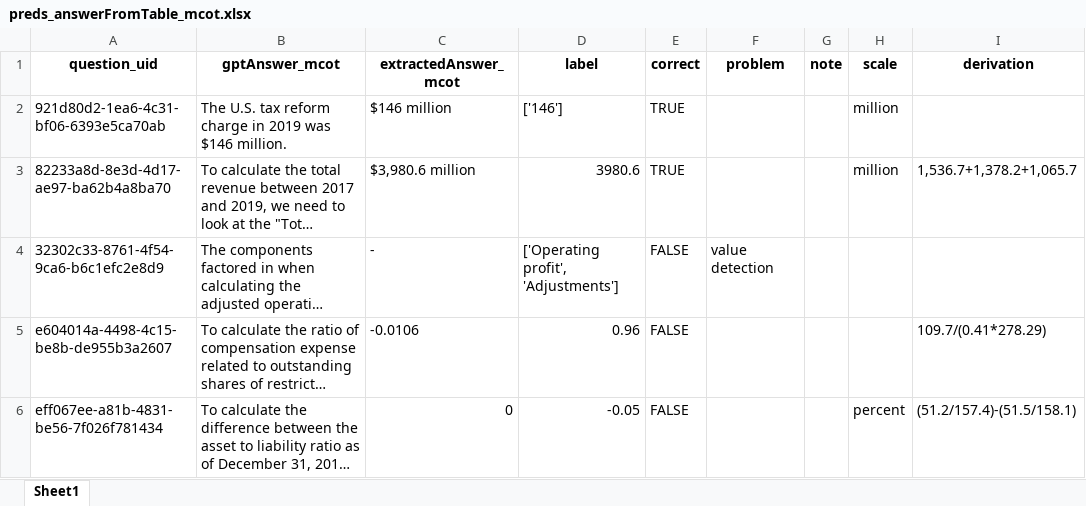
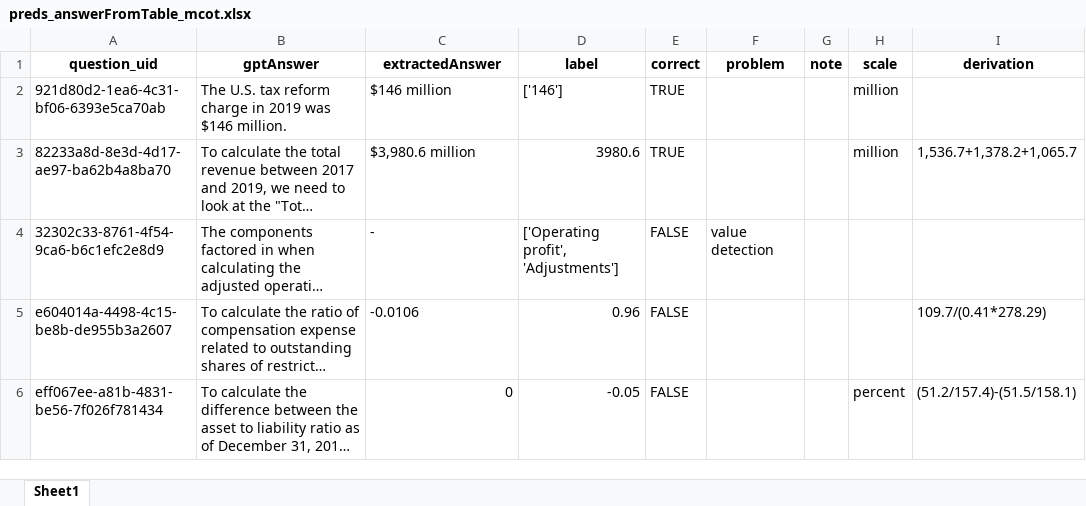
Before and after one commit to schlueter-m/llmSeminar, an Excel workbook: data/predictions/preds_answerFromTable_mcot.xlsx, sheet Sheet1, drawn as a sheet; only a part is shown; long unchanged cells end in …; values as stored, in another font and other column widths than the file's, no borders; the diff names each change by its address in the sheet, - before the commit and + after, or states it on an @@ line.

```diff
--- a/data/predictions/preds_answerFromTable_mcot.xlsx (sheet Sheet1)
+++ b/data/predictions/preds_answerFromTable_mcot.xlsx (sheet Sheet1)
-B1: gptAnswer_mcot
+B1: gptAnswer
-C1: extractedAnswer_mcot
+C1: extractedAnswer
```
Also changed, not shown: data/predictions/preds_answerFromTable_b1.xlsx, data/predictions/preds_answerFromTable_b2.xlsx, 1 other file.
